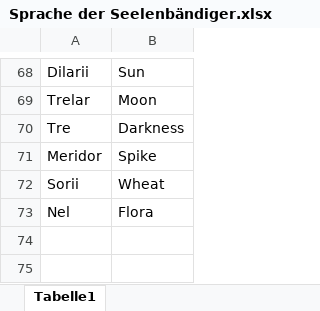
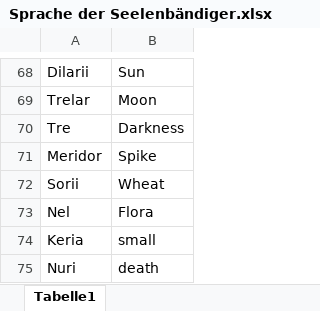
Before and after one commit to Huhn-Gaming/pnpWiki, an Excel workbook: docs/Buch Bayrische Nächte/Sprache der Seelenbändiger.xlsx, sheet Tabelle1, drawn as a sheet; only a part is shown, gaps mark what is left out; values as stored, in another font and other column widths than the file's, no borders; the diff names each change by its address in the sheet, - before the commit and + after, or states it on an @@ line.

```diff
--- a/docs/Buch Bayrische Nächte/Sprache der Seelenbändiger.xlsx (sheet Tabelle1)
+++ b/docs/Buch Bayrische Nächte/Sprache der Seelenbändiger.xlsx (sheet Tabelle1)
+row 74: Keria | small
+row 75: Nuri | death
```
Also changed, not shown: docs/Buch Camille Chronicles/Zeitlinie_Soulbound.xlsx, 14 other files.
